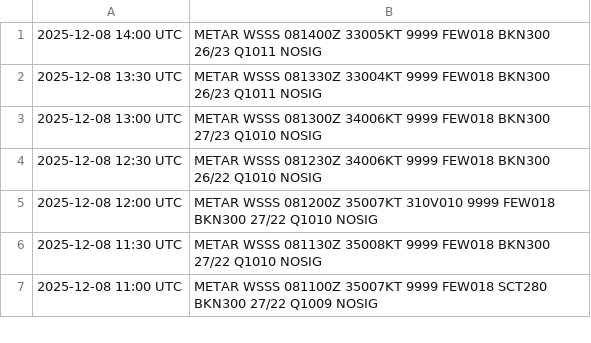
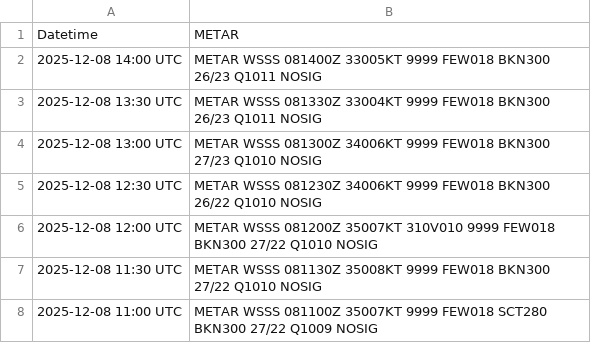
Before and after one commit to ngyujingfromtpams/wsss-metar-archive, a CSV file: metar_history_wsss.csv, drawn as a sheet; only a part is shown.

Commit message:
Update metar_history_wsss.csv

```diff
--- a/metar_history_wsss.csv
+++ b/metar_history_wsss.csv
@@ -1 +1,2 @@
+Datetime,METAR
 2025-12-08 14:00 UTC,METAR WSSS 081400Z 33005KT 9999 FEW018 BKN300 26/23 Q1011 NOSIG
```
